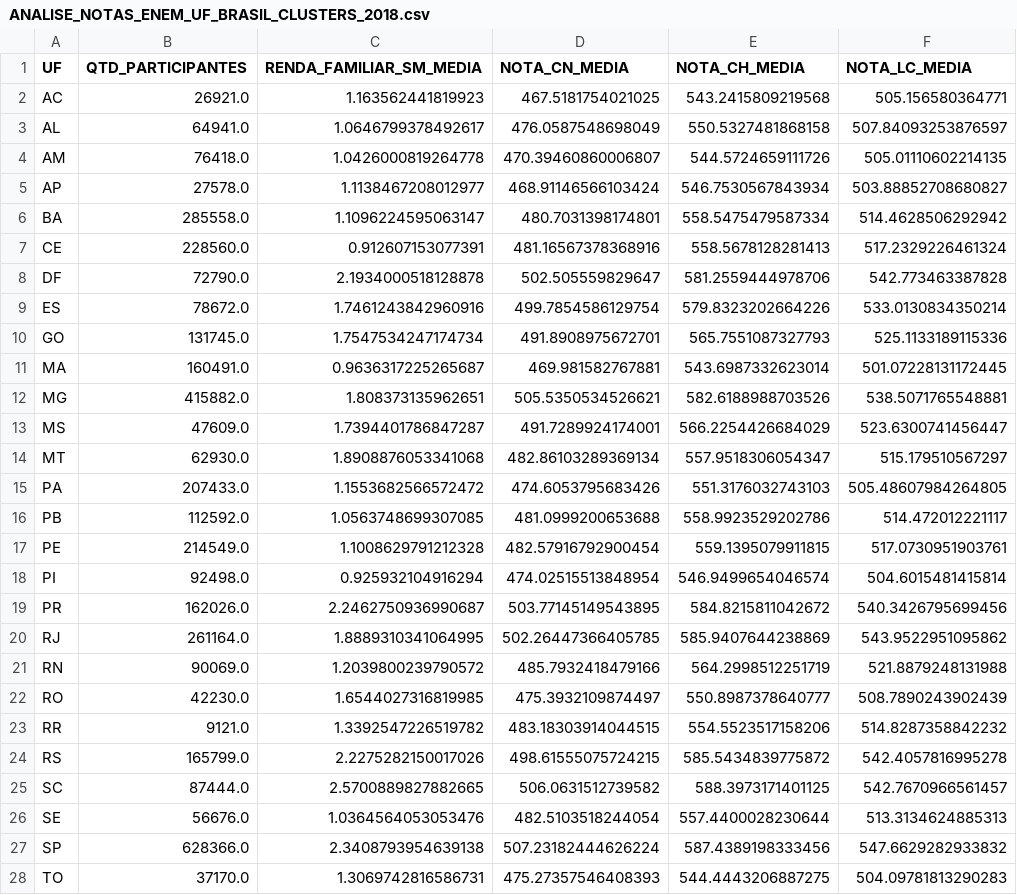
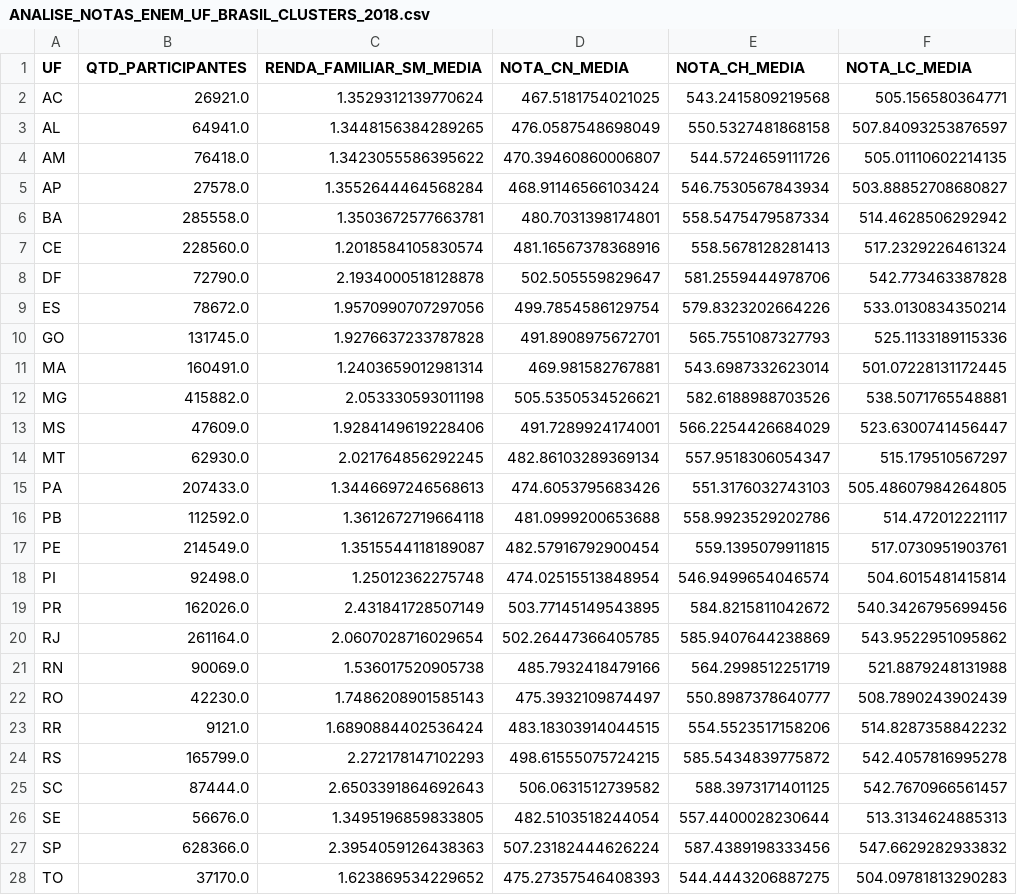
Before and after one commit to lucasamtaylor01/enem, a CSV file: data/data_model/2018/ANALISE_NOTAS_ENEM_UF_BRASIL_CLUSTERS_2018.csv, drawn as a sheet; only a part is shown; the diff names each change by its address in the sheet, - before the commit and + after, or states it on an @@ line.

```diff
--- a/data/data_model/2018/ANALISE_NOTAS_ENEM_UF_BRASIL_CLUSTERS_2018.csv
+++ b/data/data_model/2018/ANALISE_NOTAS_ENEM_UF_BRASIL_CLUSTERS_2018.csv
-C2 (RENDA_FAMILIAR_SM_MEDIA): 1.163562441819923
+C2 (RENDA_FAMILIAR_SM_MEDIA): 1.3529312139770624
-C3 (RENDA_FAMILIAR_SM_MEDIA): 1.0646799378492617
+C3 (RENDA_FAMILIAR_SM_MEDIA): 1.3448156384289265
-C4 (RENDA_FAMILIAR_SM_MEDIA): 1.0426000819264778
+C4 (RENDA_FAMILIAR_SM_MEDIA): 1.3423055586395622
-C5 (RENDA_FAMILIAR_SM_MEDIA): 1.1138467208012977
+C5 (RENDA_FAMILIAR_SM_MEDIA): 1.3552644464568284
-C6 (RENDA_FAMILIAR_SM_MEDIA): 1.1096224595063147
+C6 (RENDA_FAMILIAR_SM_MEDIA): 1.3503672577663781
-C7 (RENDA_FAMILIAR_SM_MEDIA): 0.912607153077391
+C7 (RENDA_FAMILIAR_SM_MEDIA): 1.2018584105830574
-C9 (RENDA_FAMILIAR_SM_MEDIA): 1.7461243842960916
+C9 (RENDA_FAMILIAR_SM_MEDIA): 1.9570990707297056
-C10 (RENDA_FAMILIAR_SM_MEDIA): 1.7547534247174734
+C10 (RENDA_FAMILIAR_SM_MEDIA): 1.9276637233787828
-C11 (RENDA_FAMILIAR_SM_MEDIA): 0.9636317225265687
+C11 (RENDA_FAMILIAR_SM_MEDIA): 1.2403659012981314
-C12 (RENDA_FAMILIAR_SM_MEDIA): 1.808373135962651
+C12 (RENDA_FAMILIAR_SM_MEDIA): 2.053330593011198
-C13 (RENDA_FAMILIAR_SM_MEDIA): 1.7394401786847287
+C13 (RENDA_FAMILIAR_SM_MEDIA): 1.9284149619228406
-C14 (RENDA_FAMILIAR_SM_MEDIA): 1.8908876053341068
+C14 (RENDA_FAMILIAR_SM_MEDIA): 2.021764856292245
-C15 (RENDA_FAMILIAR_SM_MEDIA): 1.1553682566572472
+C15 (RENDA_FAMILIAR_SM_MEDIA): 1.3446697246568613
-C16 (RENDA_FAMILIAR_SM_MEDIA): 1.0563748699307085
+C16 (RENDA_FAMILIAR_SM_MEDIA): 1.3612672719664118
-C17 (RENDA_FAMILIAR_SM_MEDIA): 1.1008629791212328
+C17 (RENDA_FAMILIAR_SM_MEDIA): 1.3515544118189087
-C18 (RENDA_FAMILIAR_SM_MEDIA): 0.925932104916294
+C18 (RENDA_FAMILIAR_SM_MEDIA): 1.25012362275748
-C19 (RENDA_FAMILIAR_SM_MEDIA): 2.2462750936990687
+C19 (RENDA_FAMILIAR_SM_MEDIA): 2.431841728507149
-C20 (RENDA_FAMILIAR_SM_MEDIA): 1.8889310341064995
+C20 (RENDA_FAMILIAR_SM_MEDIA): 2.0607028716029654
-C21 (RENDA_FAMILIAR_SM_MEDIA): 1.2039800239790572
+C21 (RENDA_FAMILIAR_SM_MEDIA): 1.536017520905738
-C22 (RENDA_FAMILIAR_SM_MEDIA): 1.6544027316819985
+C22 (RENDA_FAMILIAR_SM_MEDIA): 1.7486208901585143
-C23 (RENDA_FAMILIAR_SM_MEDIA): 1.3392547226519782
+C23 (RENDA_FAMILIAR_SM_MEDIA): 1.6890884402536424
-C24 (RENDA_FAMILIAR_SM_MEDIA): 2.2275282150017026
+C24 (RENDA_FAMILIAR_SM_MEDIA): 2.272178147102293
-C25 (RENDA_FAMILIAR_SM_MEDIA): 2.5700889827882665
+C25 (RENDA_FAMILIAR_SM_MEDIA): 2.6503391864692643
-C26 (RENDA_FAMILIAR_SM_MEDIA): 1.0364564053053476
+C26 (RENDA_FAMILIAR_SM_MEDIA): 1.3495196859833805
-C27 (RENDA_FAMILIAR_SM_MEDIA): 2.3408793954639138
+C27 (RENDA_FAMILIAR_SM_MEDIA): 2.3954059126438363
-C28 (RENDA_FAMILIAR_SM_MEDIA): 1.3069742816586731
+C28 (RENDA_FAMILIAR_SM_MEDIA): 1.623869534229652
```
Also changed, not shown: data/data_model/2016/ANALISE_NOTAS_ENEM_UF_BRASIL_CLUSTERS_2016.csv, data/data_model/2019/ANALISE_NOTAS_ENEM_UF_BRASIL_CLUSTERS_2019.csv, 19 other files.
